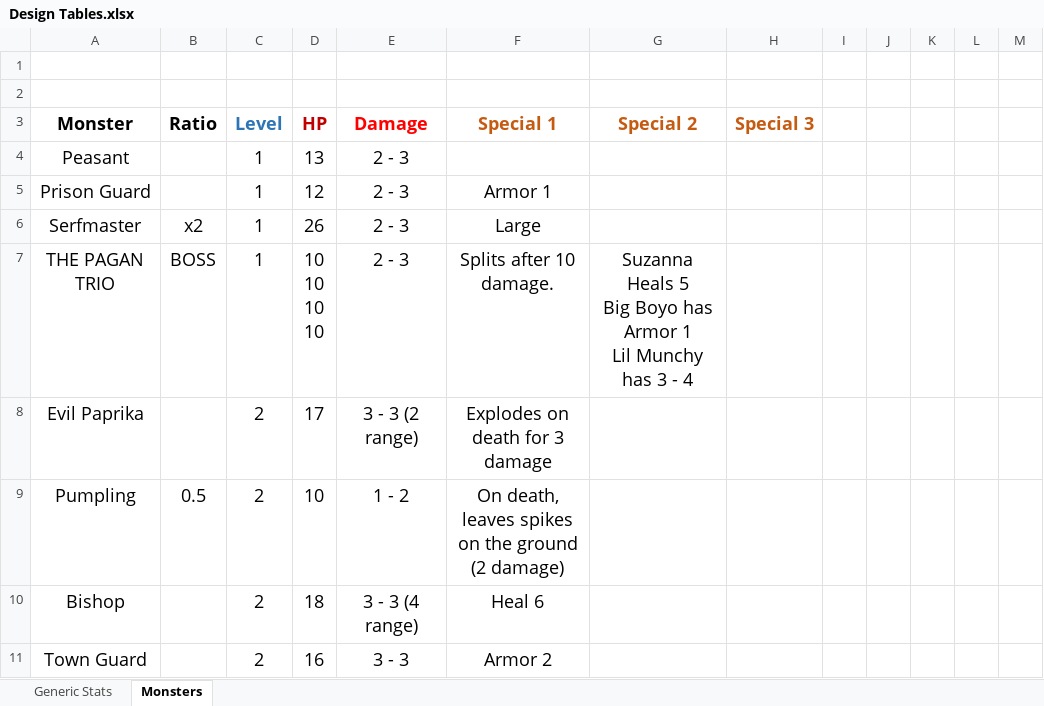
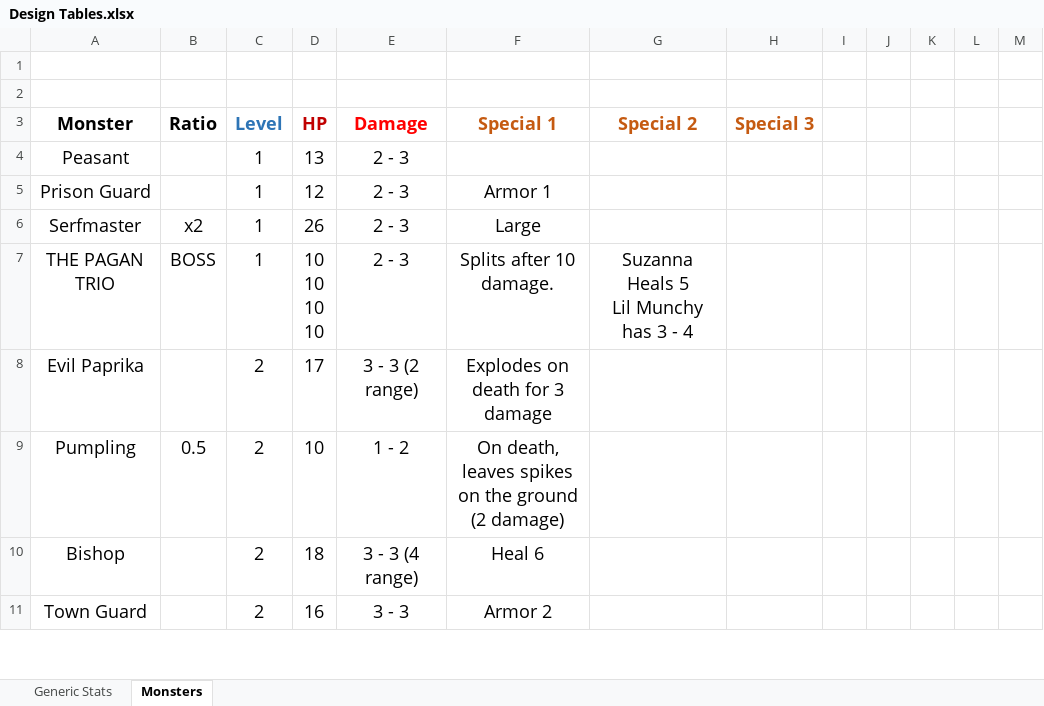
Before and after one commit to daverave1212/TaleAndAle, an Excel workbook: Design Tables.xlsx, sheet Monsters, drawn as a sheet; only a part is shown; values as stored, in another font and other column widths than the file's, no borders; ↵ is a line break in a cell; the diff names each change by its address in the sheet, - before the commit and + after, or states it on an @@ line.

```diff
--- a/Design Tables.xlsx (sheet Monsters)
+++ b/Design Tables.xlsx (sheet Monsters)
-G7 (Special 2): …Heals 5 ↵ Big Boyo has Armor 1 ↵ Lil Munchy…
+G7 (Special 2): …Heals 5 ↵ Lil Munchy…
```
Also changed, not shown: 10 other files.
